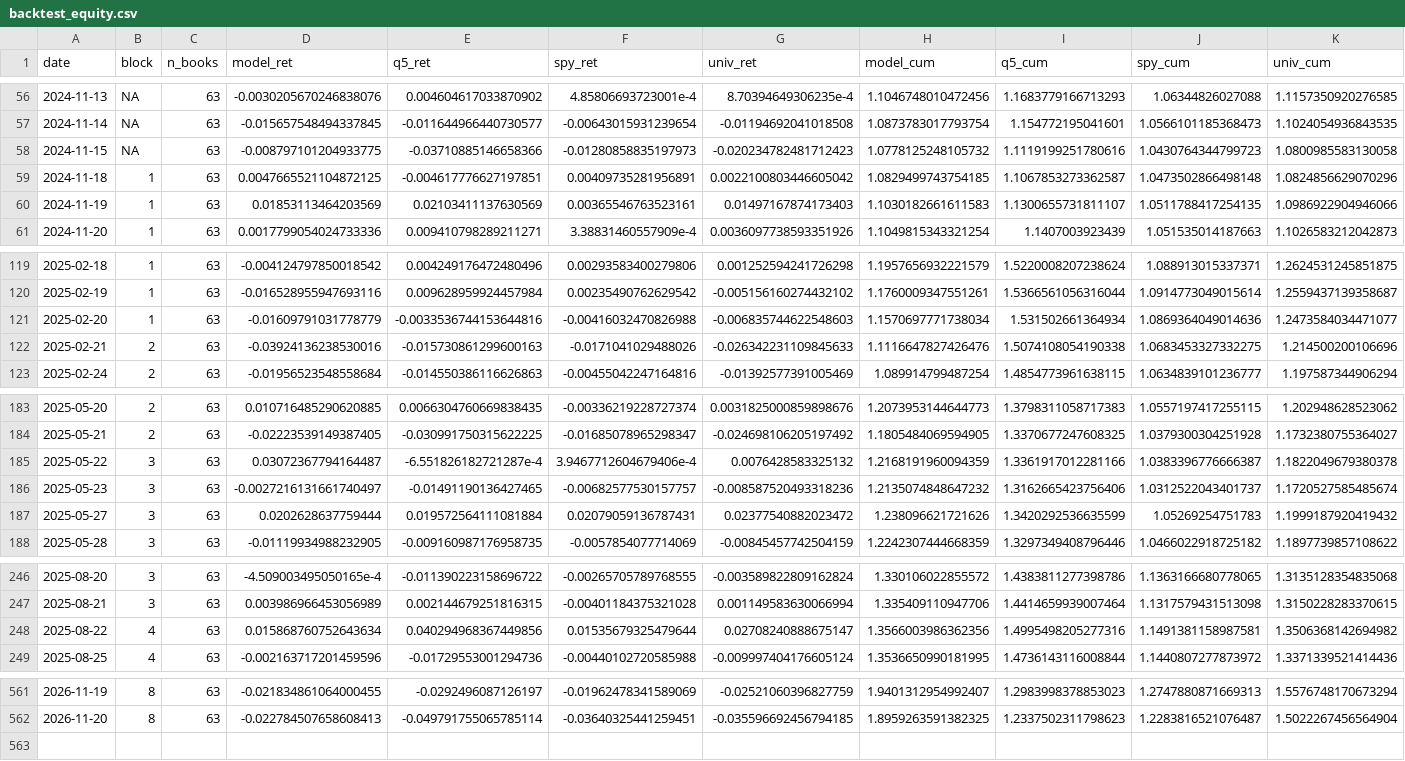
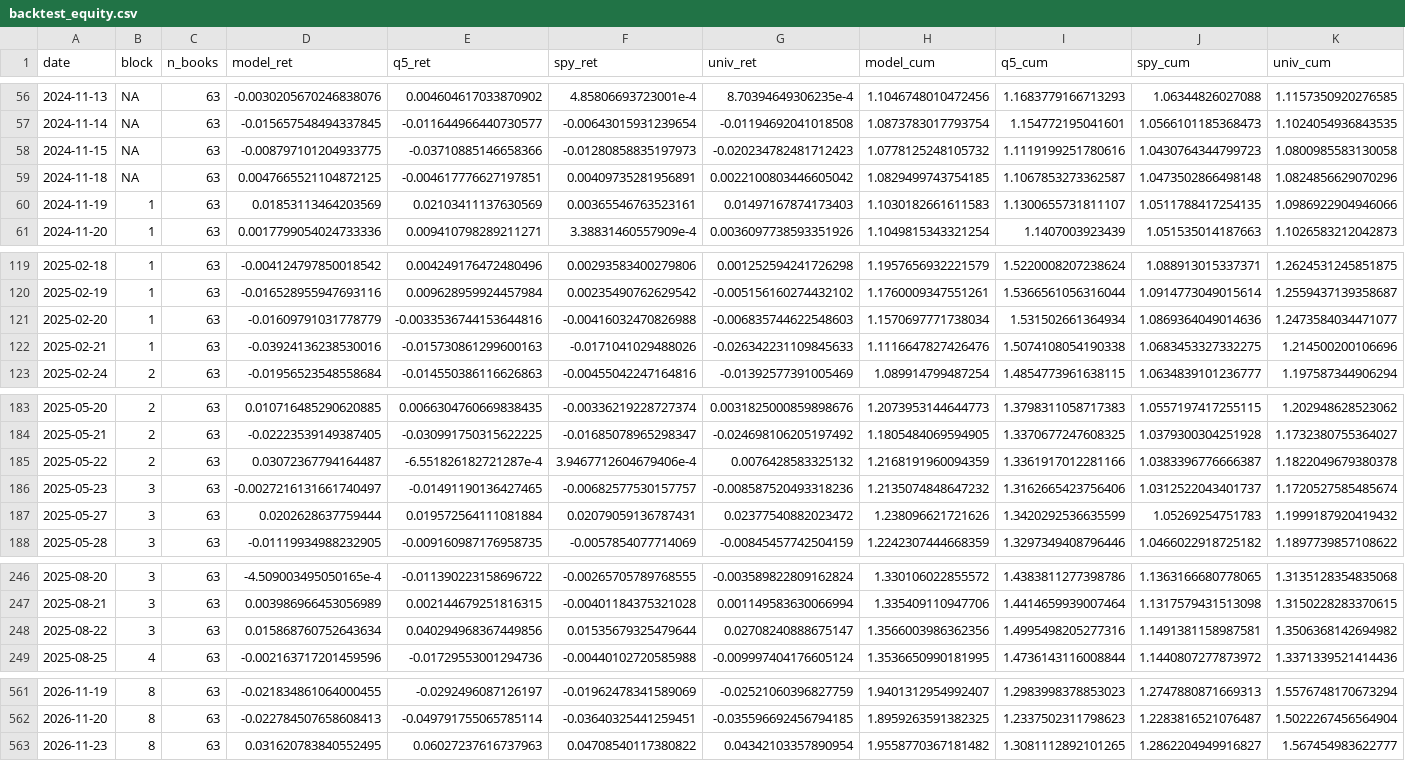
Before and after one commit to notrealmateja/r-screener, a CSV file: app/backtest_equity.csv, drawn as a sheet; only a part is shown, gaps mark what is left out; rows hold the shown columns only; the diff covers the shown part only; the diff names each change by its address in the sheet, - before the commit and + after, or states it on an @@ line.

```diff
--- a/app/backtest_equity.csv
+++ b/app/backtest_equity.csv
-B59 (block): 1
+B59 (block): NA
-B122 (block): 2
+B122 (block): 1
-B185 (block): 3
+B185 (block): 2
-B248 (block): 4
+B248 (block): 3
+row 563: 2026-11-23 | 8 | 63 | 0.031620783840552495 | 0.06027237616737963 | 0.04708540117380822 | 0.04342103357890954 | 1.9558770367181482 | 1.3081112892101265 | 1.2862204949916827 | 1.567454983622777
```
Also changed, not shown: 4 edited cells elsewhere in this file, app/master_scored.csv, app/stock_news.csv, 52 other files.
